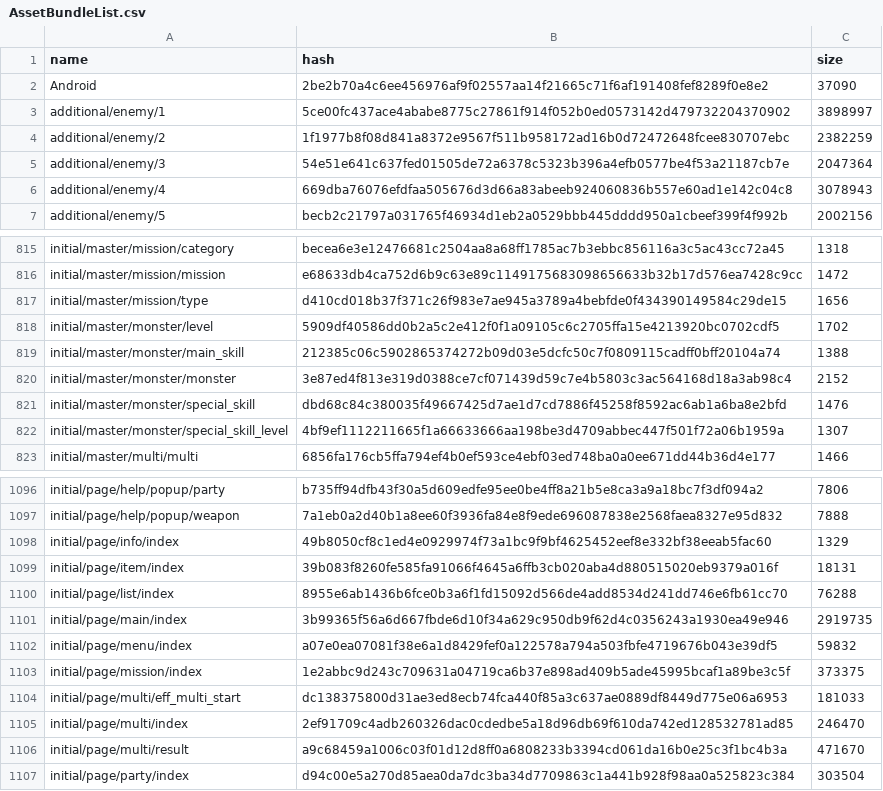
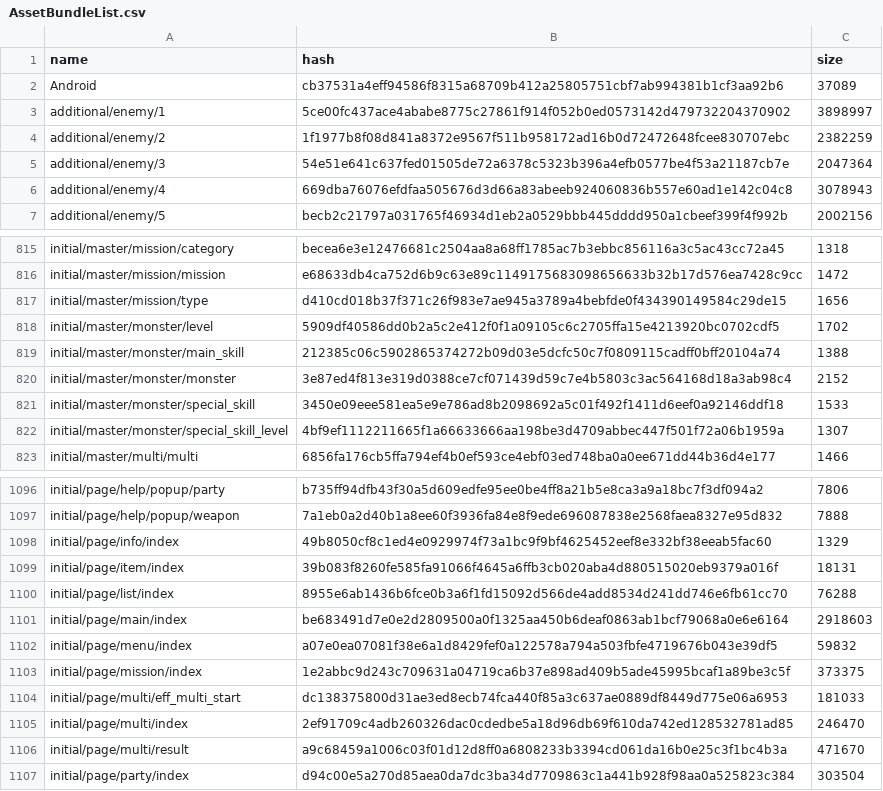
Before and after one commit to onederappli/SF_AB_Android, a CSV file: 100/AssetBundleList.csv, drawn as a sheet; only a part is shown, gaps mark what is left out.

```diff
--- a/100/AssetBundleList.csv
+++ b/100/AssetBundleList.csv
@@ -1,3 +1,3 @@
 name,hash,size
-Android,2be2b70a4c6ee456976af9f02557aa14f21665c71f6af191408fef8289f0e8e2,37090
+Android,cb37531a4eff94586f8315a68709b412a25805751cbf7ab994381b1cf3aa92b6,37089
 additional/enemy/1,5ce00fc437ace4ababe8775c27861f914f052b0ed0573142d479732204370902,3898997
@@ -820,3 +820,3 @@ initial/master/monster/main_skill,212385c06c5902865374272b09d03e5dcfc50c7f080911
 initial/master/monster/monster,3e87ed4f813e319d0388ce7cf071439d59c7e4b5803c3ac564168d18a3ab98c4,2152
-initial/master/monster/special_skill,dbd68c84c380035f49667425d7ae1d7cd7886f45258f8592ac6ab1a6ba8e2bfd,1476
+initial/master/monster/special_skill,3450e09eee581ea5e9e786ad8b2098692a5c01f492f1411d6eef0a92146ddf18,1533
 initial/master/monster/special_skill_level,4bf9ef1112211665f1a66633666aa198be3d4709abbec447f501f72a06b1959a,1307
@@ -1100,3 +1100,3 @@ initial/page/item/index,39b083f8260fe585fa91066f4645a6ffb3cb020aba4d880515020eb9
 initial/page/list/index,8955e6ab1436b6fce0b3a6f1fd15092d566de4add8534d241dd746e6fb61cc70,76288
-initial/page/main/index,3b99365f56a6d667fbde6d10f34a629c950db9f62d4c0356243a1930ea49e946,2919735
+initial/page/main/index,be683491d7e0e2d2809500a0f1325aa450b6deaf0863ab1bcf79068a0e6e6164,2918603
 initial/page/menu/index,a07e0ea07081f38e6a1d8429fef0a122578a794a503fbfe4719676b043e39df5,59832
```
Also changed, not shown: 3 other files.
